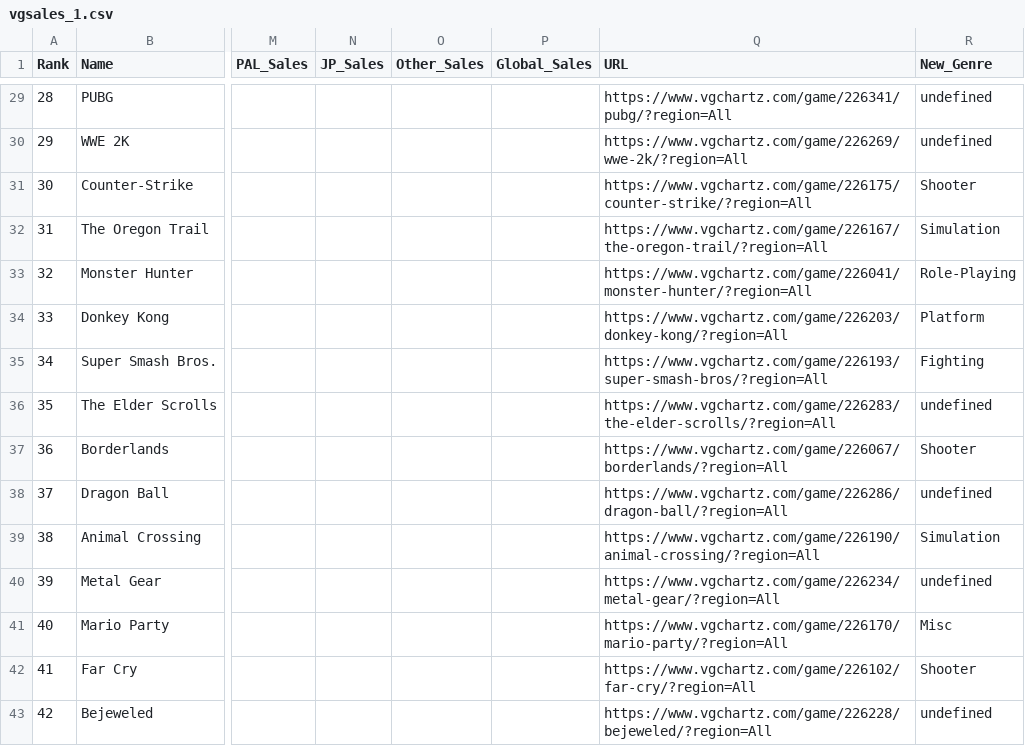
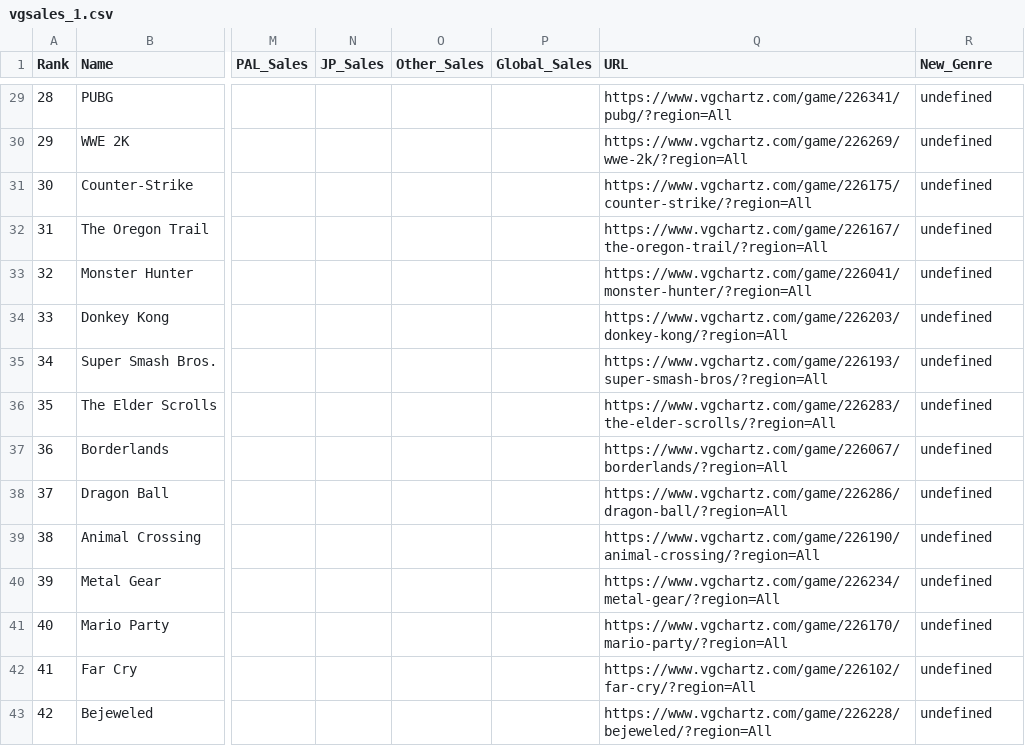
Before and after one commit to sayuen0/vggames-scraping, a CSV file: data/genre_2017_filled/20201003-012640/vgsales_1.csv, drawn as a sheet; only a part is shown, gaps mark what is left out; the diff covers the shown part only; the diff names each change by its address in the sheet, - before the commit and + after, or states it on an @@ line.

```diff
--- a/data/genre_2017_filled/20201003-012640/vgsales_1.csv
+++ b/data/genre_2017_filled/20201003-012640/vgsales_1.csv
-R31 (New_Genre): Shooter
+R31 (New_Genre): undefined
-R32 (New_Genre): Simulation
+R32 (New_Genre): undefined
-R33 (New_Genre): Role-Playing
+R33 (New_Genre): undefined
-R34 (New_Genre): Platform
+R34 (New_Genre): undefined
-R35 (New_Genre): Fighting
+R35 (New_Genre): undefined
-R37 (New_Genre): Shooter
+R37 (New_Genre): undefined
-R39 (New_Genre): Simulation
+R39 (New_Genre): undefined
-R41 (New_Genre): Misc
+R41 (New_Genre): undefined
-R42 (New_Genre): Shooter
+R42 (New_Genre): undefined
```
Also changed, not shown: 126 edited cells elsewhere in this file, 21 other files.
